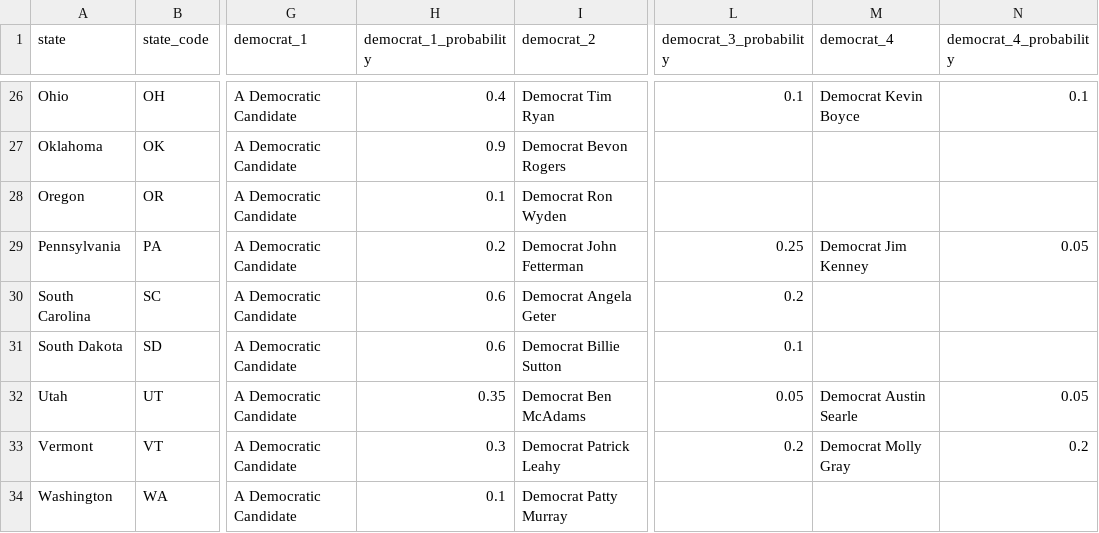
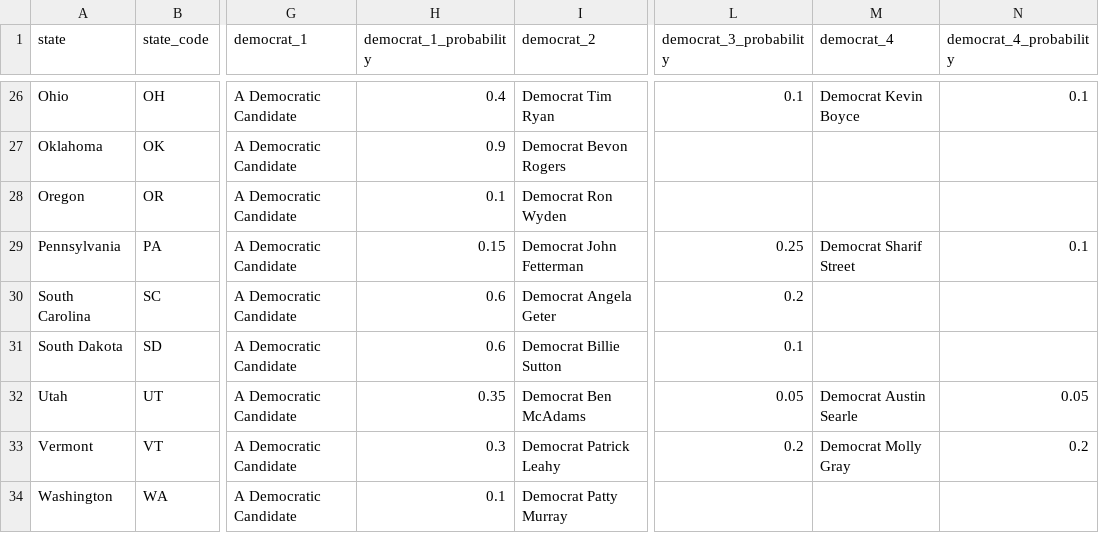
Before and after one commit to carnival-farmer/data, a CSV file: state_races.csv, drawn as a sheet; only a part is shown, gaps mark what is left out; the diff names each change by its address in the sheet, - before the commit and + after, or states it on an @@ line.

Commit message:
Updating data

```diff
--- a/state_races.csv
+++ b/state_races.csv
-H29 (democrat_1_probability): 0.2
+H29 (democrat_1_probability): 0.15
-M29 (democrat_4): Democrat Jim Kenney
+M29 (democrat_4): Democrat Sharif Street
-N29 (democrat_4_probability): 0.05
+N29 (democrat_4_probability): 0.1
```
